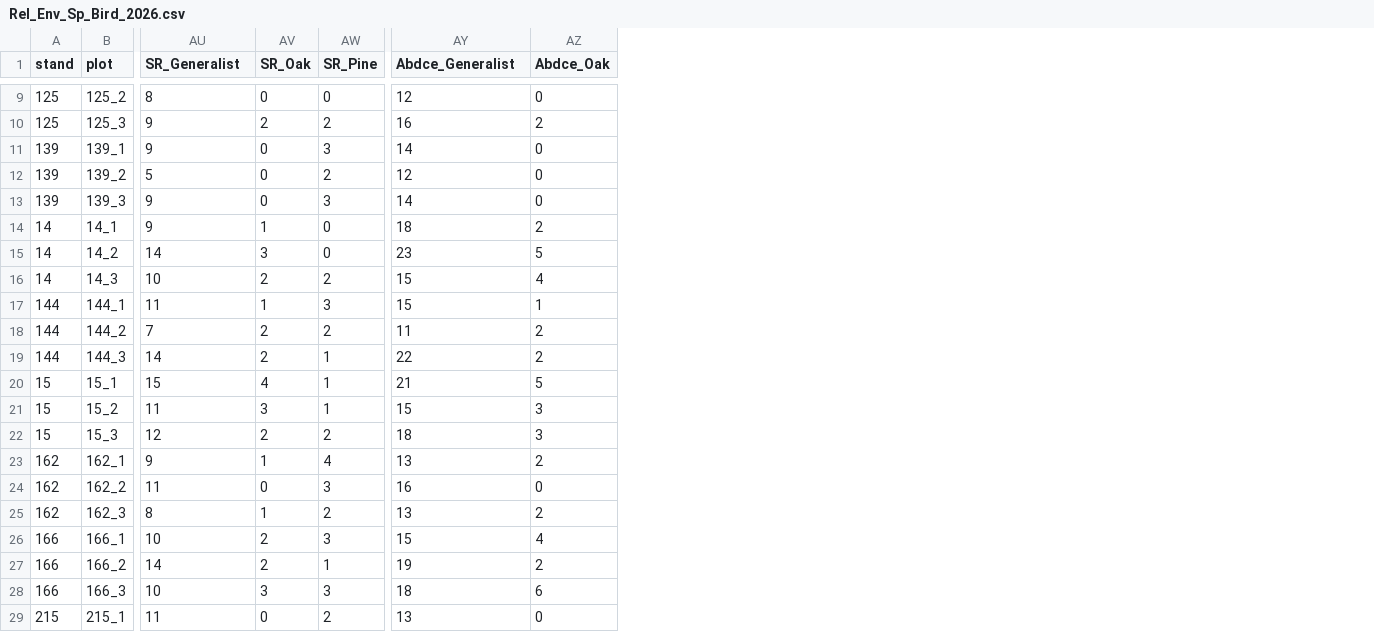
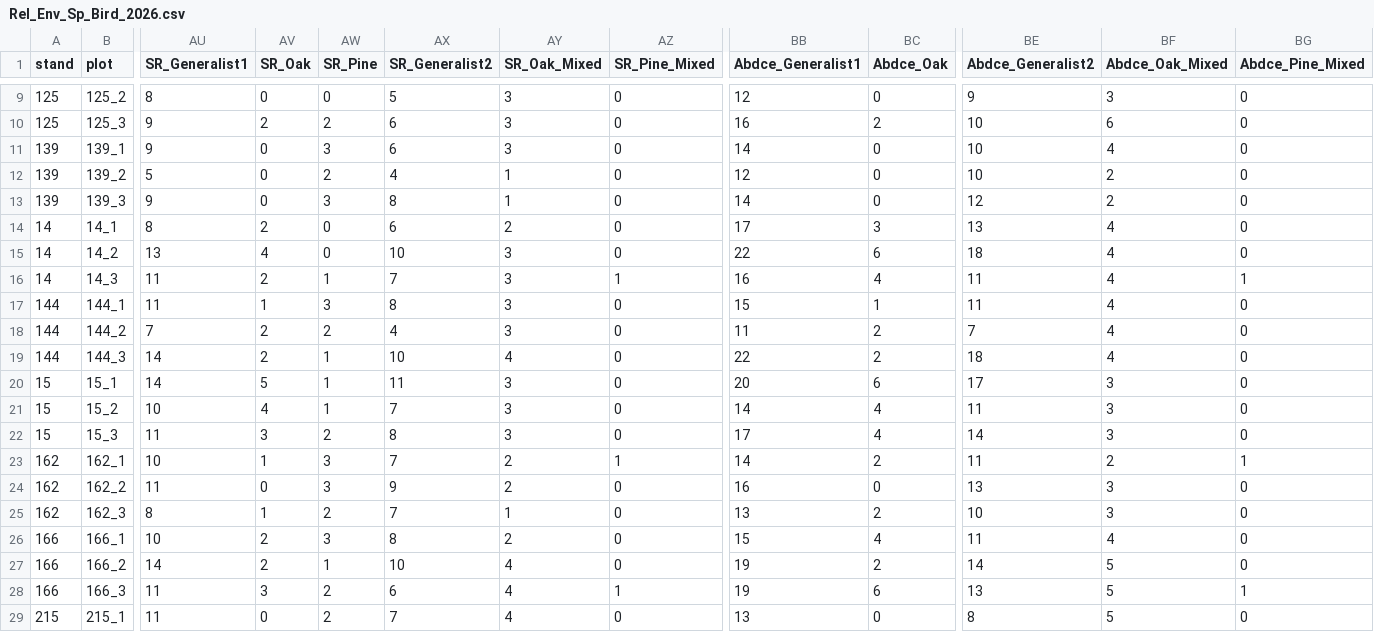
Before and after one commit to jybarnagaud/inrae-tree-mixture-communities, a CSV file: data/Rel_Env_Sp_Bird_2026.csv, drawn as a sheet; only a part is shown, gaps mark what is left out; addresses are those after the commit; the diff covers the shown part only; the diff names each change by its address in the sheet, - before the commit and + after, or states it on an @@ line.

```diff
--- a/data/Rel_Env_Sp_Bird_2026.csv
+++ b/data/Rel_Env_Sp_Bird_2026.csv
+column AX (SR_Generalist2), rows 9-29: 5 | 6 | 6 | 4 | 8 | 6 | 10 | 7 | 8 | 4 | 10 | 11 | 7 | 8 | 7 | 9 | 7 | 8 | 10 | 6 | 7
+column AY (SR_Oak_Mixed), rows 9-29: 3 | 3 | 3 | 1 | 1 | 2 | 3 | 3 | 3 | 3 | 4 | 3 | 3 | 3 | 2 | 2 | 1 | 2 | 4 | 4 | 4
+column AZ (SR_Pine_Mixed), rows 9-29: 0 | 0 | 0 | 0 | 0 | 0 | 0 | 1 | 0 | 0 | 0 | 0 | 0 | 0 | 1 | 0 | 0 | 0 | 0 | 1 | 0
+column BE (Abdce_Generalist2), rows 9-29: 9 | 10 | 10 | 10 | 12 | 13 | 18 | 11 | 11 | 7 | 18 | 17 | 11 | 14 | 11 | 13 | 10 | 11 | 14 | 13 | 8
+column BF (Abdce_Oak_Mixed), rows 9-29: 3 | 6 | 4 | 2 | 2 | 4 | 4 | 4 | 4 | 4 | 4 | 3 | 3 | 3 | 2 | 3 | 3 | 4 | 5 | 5 | 5
+column BG (Abdce_Pine_Mixed), rows 9-29: 0 | 0 | 0 | 0 | 0 | 0 | 0 | 1 | 0 | 0 | 0 | 0 | 0 | 0 | 1 | 0 | 0 | 0 | 0 | 1 | 0
-AU1: SR_Generalist
+AU1: SR_Generalist1
-BB1: Abdce_Generalist
+BB1: Abdce_Generalist1
-AU14 (SR_Generalist1): 9
+AU14 (SR_Generalist1): 8
-AV14 (SR_Oak): 1
+AV14 (SR_Oak): 2
-BB14 (Abdce_Generalist1): 18
+BB14 (Abdce_Generalist1): 17
-BC14 (Abdce_Oak): 2
+BC14 (Abdce_Oak): 3
-AU15 (SR_Generalist1): 14
+AU15 (SR_Generalist1): 13
-AV15 (SR_Oak): 3
+AV15 (SR_Oak): 4
-BB15 (Abdce_Generalist1): 23
+BB15 (Abdce_Generalist1): 22
-BC15 (Abdce_Oak): 5
+BC15 (Abdce_Oak): 6
-AU16 (SR_Generalist1): 10
+AU16 (SR_Generalist1): 11
-AW16 (SR_Pine): 2
+AW16 (SR_Pine): 1
-BB16 (Abdce_Generalist1): 15
+BB16 (Abdce_Generalist1): 16
-AU20 (SR_Generalist1): 15
+AU20 (SR_Generalist1): 14
-AV20 (SR_Oak): 4
+AV20 (SR_Oak): 5
-BB20 (Abdce_Generalist1): 21
+BB20 (Abdce_Generalist1): 20
-BC20 (Abdce_Oak): 5
+BC20 (Abdce_Oak): 6
-AU21 (SR_Generalist1): 11
+AU21 (SR_Generalist1): 10
-AV21 (SR_Oak): 3
+AV21 (SR_Oak): 4
-BB21 (Abdce_Generalist1): 15
+BB21 (Abdce_Generalist1): 14
-BC21:BC22 (Abdce_Oak): 3
+BC21:BC22 (Abdce_Oak): 4
-AU22 (SR_Generalist1): 12
+AU22 (SR_Generalist1): 11
-AV22 (SR_Oak): 2
+AV22 (SR_Oak): 3
-BB22 (Abdce_Generalist1): 18
+BB22 (Abdce_Generalist1): 17
-AU23 (SR_Generalist1): 9
+AU23 (SR_Generalist1): 10
-AW23 (SR_Pine): 4
+AW23 (SR_Pine): 3
-BB23 (Abdce_Generalist1): 13
+BB23 (Abdce_Generalist1): 14
-AU28 (SR_Generalist1): 10
+AU28 (SR_Generalist1): 11
-AW28 (SR_Pine): 3
+AW28 (SR_Pine): 2
-BB28 (Abdce_Generalist1): 18
+BB28 (Abdce_Generalist1): 19
```
Also changed, not shown: 42 edited cells elsewhere in this file, data/Rel_Sp_Saprox_2026.csv, data/Sp_Traits_Bird_2026.csv, 5 other files.
